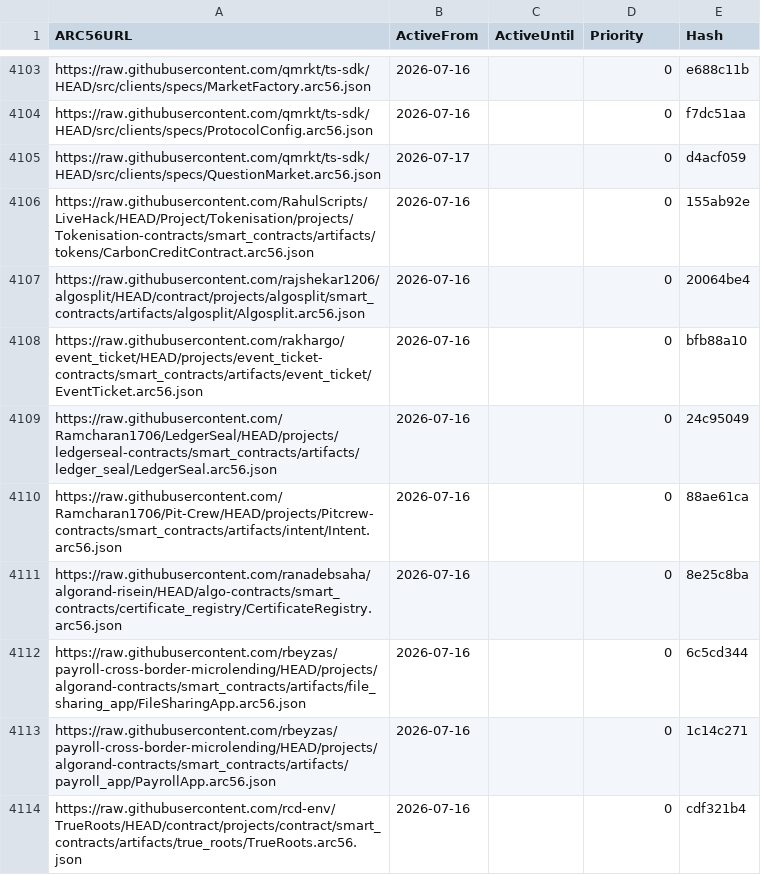
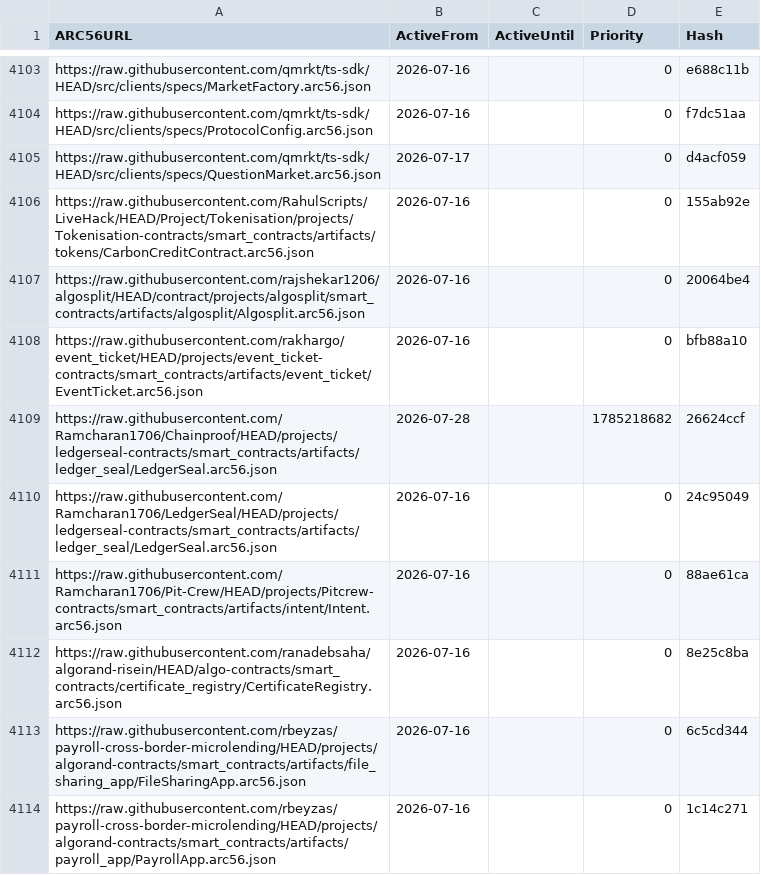
Before and after one commit to scholtz/ARC56Registry, a CSV file: arc56.links.csv, drawn as a sheet; only a part is shown, gaps mark what is left out; the shorter side is filled out with more unchanged rows.

```diff
--- a/arc56.links.csv
+++ b/arc56.links.csv
@@ -4108,2 +4108,3 @@ https://raw.githubusercontent.com/rajshekar1206/algosplit/HEAD/contract/projects
 https://raw.githubusercontent.com/rakhargo/event_ticket/HEAD/projects/event_ticket-contracts/smart_contracts/artifacts/event_ticket/EventTicket.arc56.json,2026-07-16,,0,bfb88a10
+https://raw.githubusercontent.com/Ramcharan1706/Chainproof/HEAD/projects/ledgerseal-contracts/smart_contracts/artifacts/ledger_seal/LedgerSeal.arc56.json,2026-07-28,,1785218682,26624ccf
 https://raw.githubusercontent.com/Ramcharan1706/LedgerSeal/HEAD/projects/ledgerseal-contracts/smart_contracts/artifacts/ledger_seal/LedgerSeal.arc56.json,2026-07-16,,0,24c95049
```
